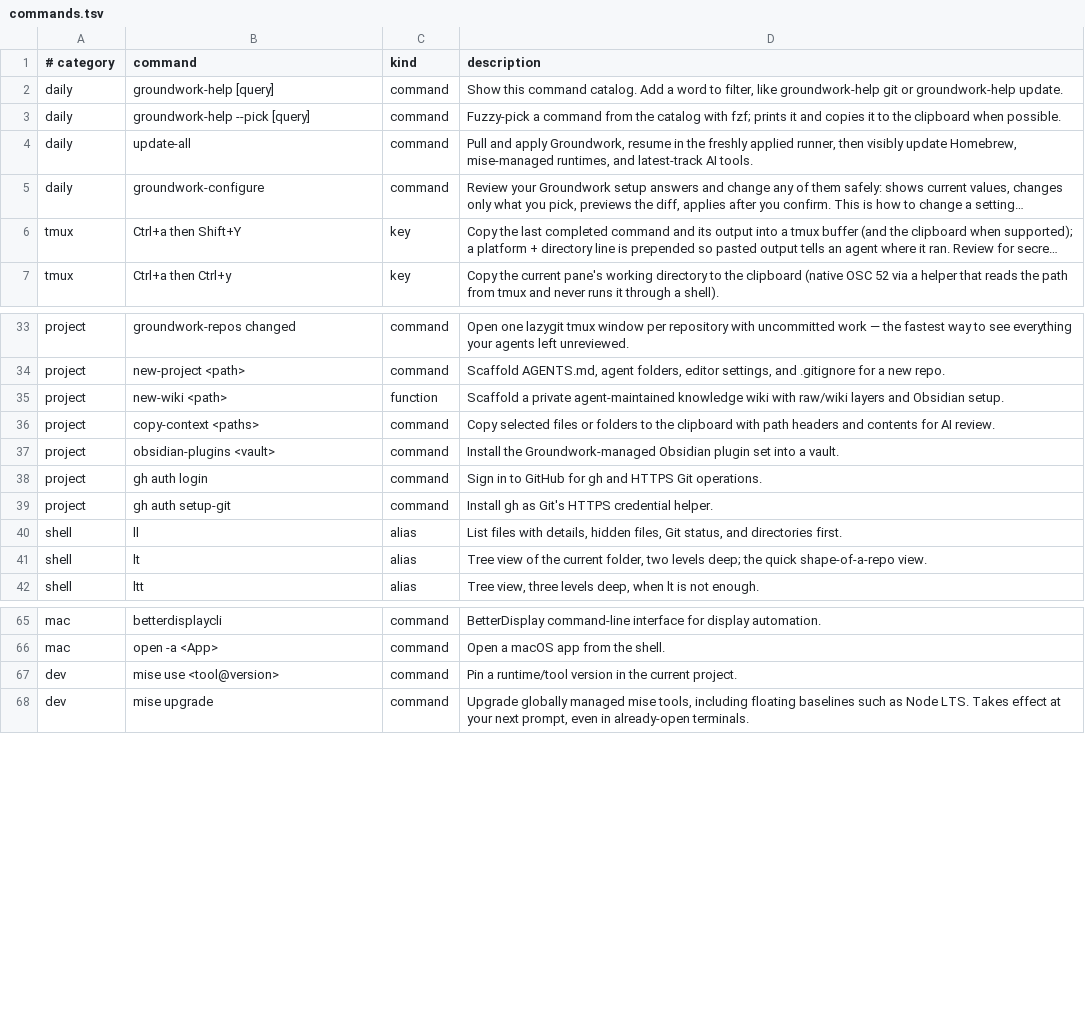
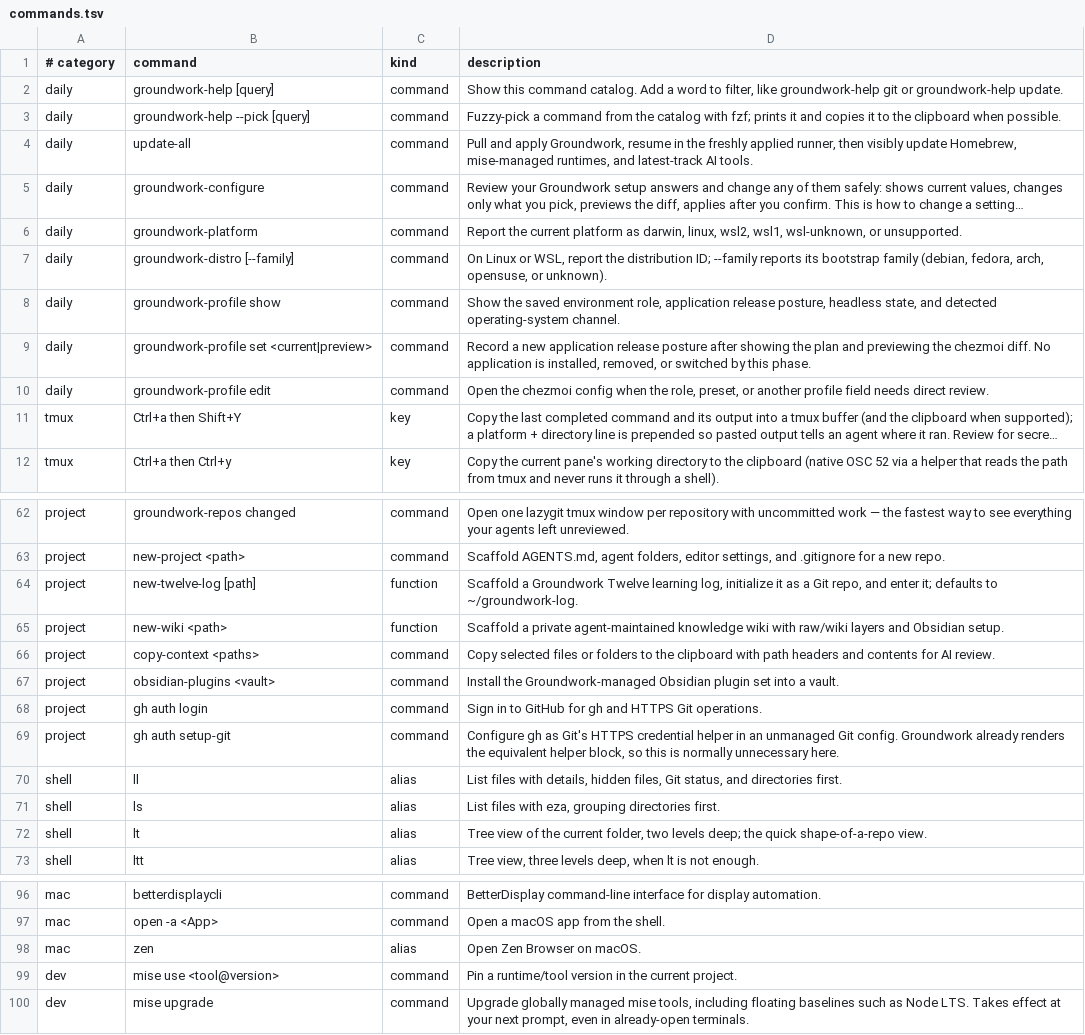
Before and after one commit to jasondockery/groundwork, a TSV file: home/dot_local/share/groundwork/commands.tsv, drawn as a sheet; only a part is shown, gaps mark what is left out; long unchanged cells end in …; addresses are those after the commit; the diff covers the shown part only; the diff names each change by its address in the sheet, - before the commit and + after, or states it on an @@ line.

```diff
--- a/home/dot_local/share/groundwork/commands.tsv
+++ b/home/dot_local/share/groundwork/commands.tsv
+row 6: daily | groundwork-platform | command | Report the current platform as darwin, linux, wsl2, wsl1, wsl-unknown, or unsupported.
+row 7: daily | groundwork-distro [--family] | command | On Linux or WSL, report the distribution ID; --family reports its bootstrap family (debian, fedora, arch, opensuse, or unknown).
+row 8: daily | groundwork-profile show | command | Show the saved environment role, application release posture, headless state, and detected operating-system channel.
+row 9: daily | groundwork-profile set <current|preview> | command | Record a new application release posture after showing the plan and previewing the chezmoi diff. No application is installed, removed, or switched by this phase.
+row 10: daily | groundwork-profile edit | command | Open the chezmoi config when the role, preset, or another profile field needs direct review.
+row 64: project | new-twelve-log [path] | function | Scaffold a Groundwork Twelve learning log, initialize it as a Git repo, and enter it; defaults to ~/groundwork-log.
-D69 (description): Install gh as Git's HTTPS credential helper.
+D69 (description): Configure gh as Git's HTTPS credential helper in an unmanaged Git config. Groundwork already renders the equivalent helper block, so this is normally unnecessary here.
+row 71: shell | ls | alias | List files with eza, grouping directories first.
+row 98: mac | zen | alias | Open Zen Browser on macOS.
```
Also changed, not shown: 24 added rows elsewhere in this file, 22 other files.
